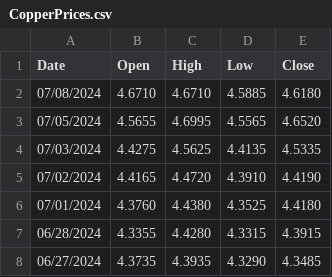
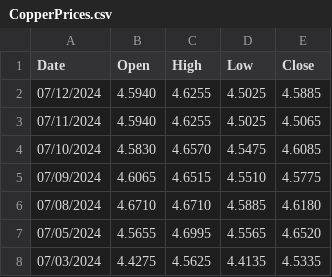
Before and after one commit to garrettkmoody/DerivativesTrader, a CSV file: HistoricalData/CommodityPrices/CopperPrices.csv, drawn as a sheet; only a part is shown; the shorter side is filled out with more unchanged rows; the diff names each change by its address in the sheet, - before the commit and + after, or states it on an @@ line.

```diff
--- a/HistoricalData/CommodityPrices/CopperPrices.csv
+++ b/HistoricalData/CommodityPrices/CopperPrices.csv
+row 2: 07/12/2024 | 4.5940 | 4.6255 | 4.5025 | 4.5885
+row 3: 07/11/2024 | 4.5940 | 4.6255 | 4.5025 | 4.5065
+row 4: 07/10/2024 | 4.5830 | 4.6570 | 4.5475 | 4.6085
+row 5: 07/09/2024 | 4.6065 | 4.6515 | 4.5510 | 4.5775
```
Also changed, not shown: HistoricalData/CommodityPrices/GoldPrices.csv, HistoricalData/CommodityPrices/NaturalGasPrices.csv, 8 other files.
